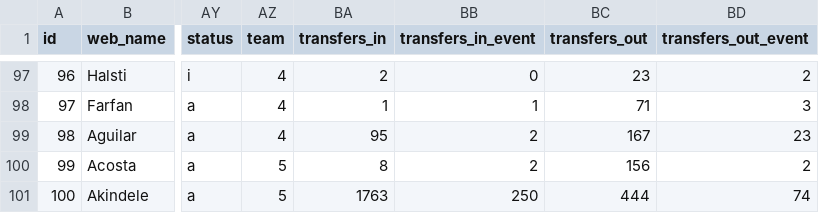
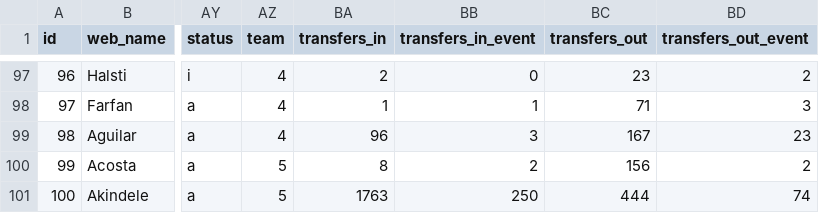
Before and after one commit to coffenbacher/mls-data, a CSV file: automated/players/players.csv, drawn as a sheet; only a part is shown, gaps mark what is left out; the diff covers the shown part only; the diff names each change by its address in the sheet, - before the commit and + after, or states it on an @@ line.

```diff
--- a/automated/players/players.csv
+++ b/automated/players/players.csv
-BA99 (transfers_in): 95
+BA99 (transfers_in): 96
-BB99 (transfers_in_event): 2
+BB99 (transfers_in_event): 3
```
Also changed, not shown: 97 edited cells elsewhere in this file, 2 other files.
